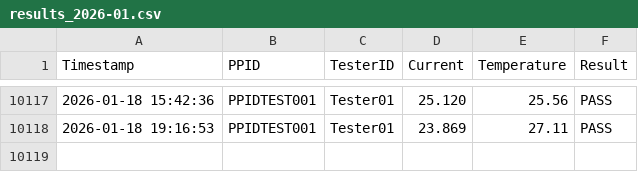
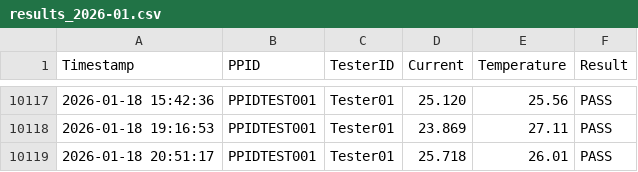
Before and after one commit to rumajukka-alt/Product_Tester, a CSV file: data_logging/results_log/results_2026-01.csv, drawn as a sheet; only a part is shown, gaps mark what is left out.

```diff
--- a/data_logging/results_log/results_2026-01.csv
+++ b/data_logging/results_log/results_2026-01.csv
@@ -10118 +10118,2 @@ Timestamp,PPID,TesterID,Current,Temperature,Result
 2026-01-18 19:16:53,PPIDTEST001,Tester01,23.869,27.11,PASS
+2026-01-18 20:51:17,PPIDTEST001,Tester01,25.718,26.01,PASS
```
Also changed, not shown: 2 other files.
